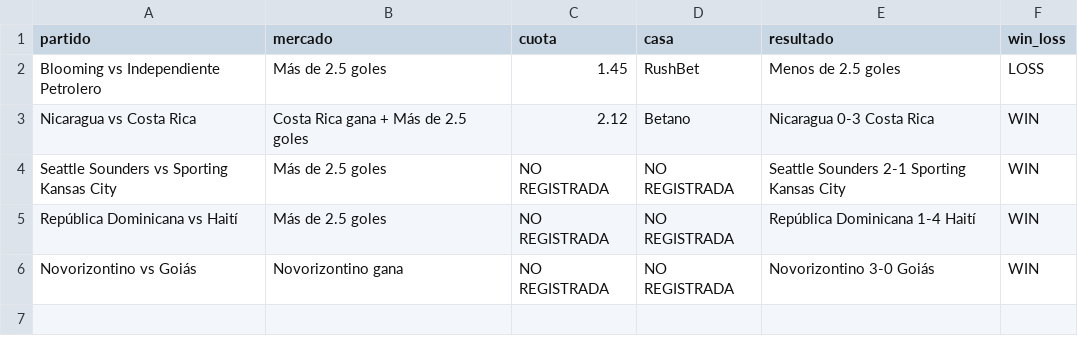
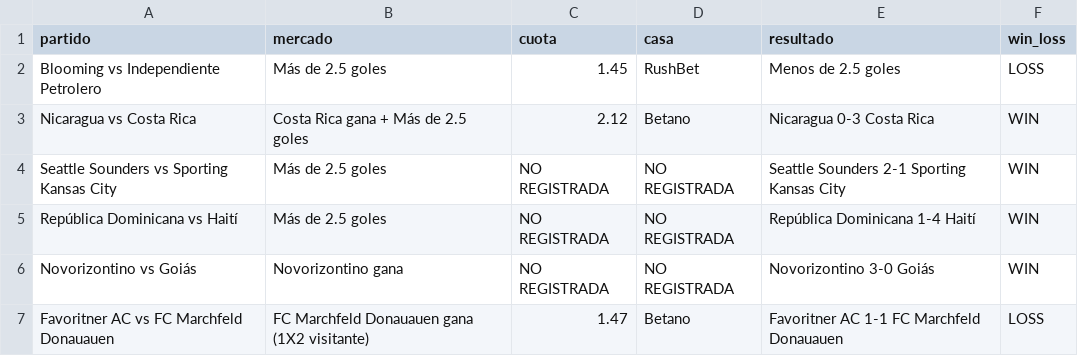
Before and after one commit to MatrixLabSports/MATRIX-LAB, a CSV file: evidence/api_football/shadow_recommendations/MATRIX_SHADOW_CONTROL.csv, drawn as a sheet.

Commit message:
settlement(shadow): append Favoritner-Marchfeld final result

```diff
--- a/evidence/api_football/shadow_recommendations/MATRIX_SHADOW_CONTROL.csv
+++ b/evidence/api_football/shadow_recommendations/MATRIX_SHADOW_CONTROL.csv
@@ -6 +6,2 @@ partido,mercado,cuota,casa,resultado,win_loss
 "Novorizontino vs Goiás","Novorizontino gana","NO REGISTRADA","NO REGISTRADA","Novorizontino 3-0 Goiás","WIN"
+"Favoritner AC vs FC Marchfeld Donauauen","FC Marchfeld Donauauen gana (1X2 visitante)","1.47","Betano","Favoritner AC 1-1 FC Marchfeld Donauauen","LOSS"
```
